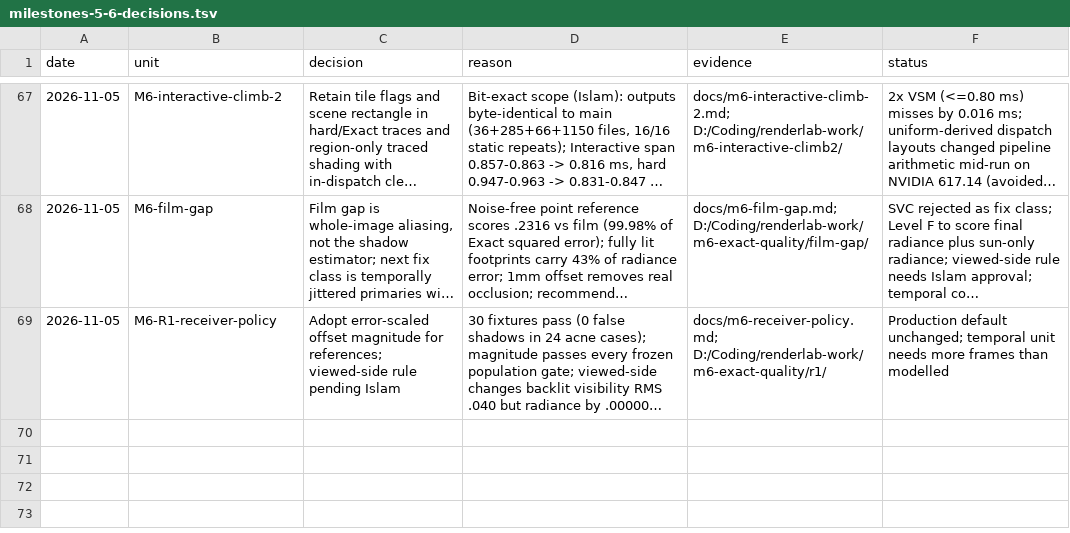
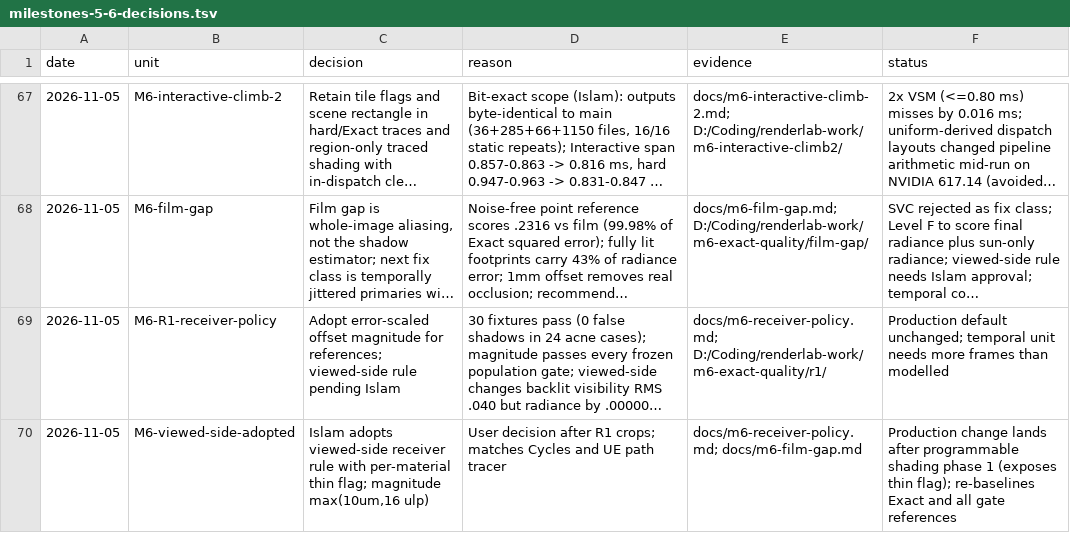
Before and after one commit to Ara-Engine/renderlab, a TSV file: docs/milestones-5-6-decisions.tsv, drawn as a sheet; only a part is shown, gaps mark what is left out; long unchanged cells end in …; the diff names each change by its address in the sheet, - before the commit and + after, or states it on an @@ line.

Commit message:
Record viewed-side receiver policy adoption

```diff
--- a/docs/milestones-5-6-decisions.tsv
+++ b/docs/milestones-5-6-decisions.tsv
+row 70: 2026-11-05 | M6-viewed-side-adopted | Islam adopts viewed-side receiver rule with per-material thin flag; magnitude max(10um,16 ulp) | User decision after R1 crops; matches Cycles and UE path tracer | docs/m6-receiver-policy.md; docs/m6-film-gap.md | Production change lands after programmable shading phase 1 (exposes thin flag); re-baselines Exact and all gate references
```
